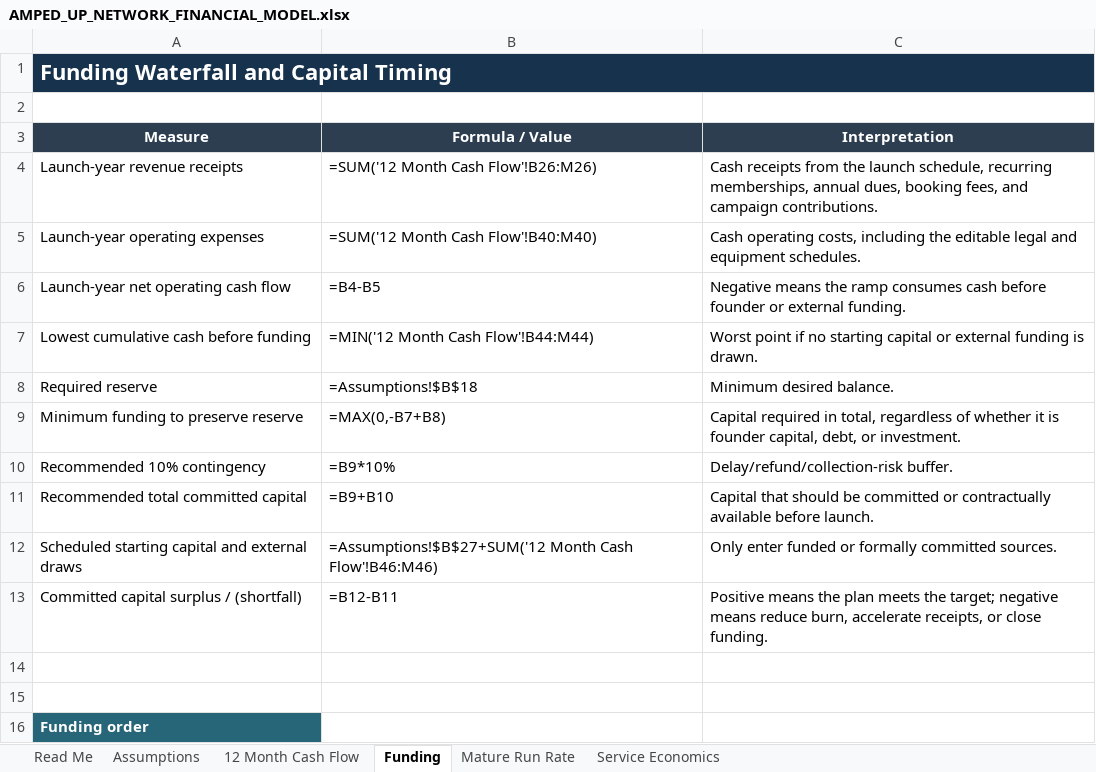
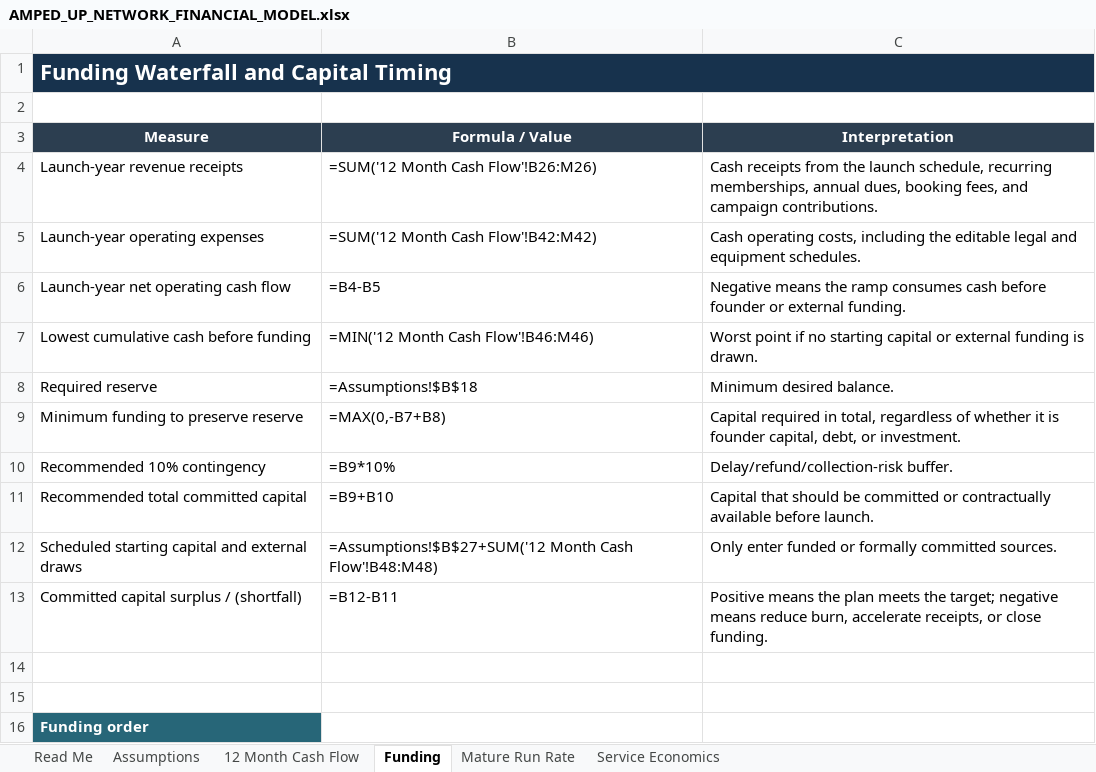
Before and after one commit to erichester76/volt-yard, an Excel workbook: docs/AMPED_UP_NETWORK_FINANCIAL_MODEL.xlsx, sheet Funding, drawn as a sheet; only a part is shown; values as stored, in another font and other column widths than the file's, no borders; formulas without a stored value are shown as written; the diff names each change by its address in the sheet, - before the commit and + after, or states it on an @@ line.

```diff
--- a/docs/AMPED_UP_NETWORK_FINANCIAL_MODEL.xlsx (sheet Funding)
+++ b/docs/AMPED_UP_NETWORK_FINANCIAL_MODEL.xlsx (sheet Funding)
-B5 (Formula / Value): =SUM('12 Month Cash Flow'!B40:M40)
+B5 (Formula / Value): =SUM('12 Month Cash Flow'!B42:M42)
-B7 (Formula / Value): =MIN('12 Month Cash Flow'!B44:M44)
+B7 (Formula / Value): =MIN('12 Month Cash Flow'!B46:M46)
-B12 (Formula / Value): …Month Cash Flow'!B46:M46)
+B12 (Formula / Value): …Month Cash Flow'!B48:M48)
```
Also changed, not shown: sheet 12 Month Cash Flow, sheet Assumptions, sheet Read Me, 1 other file.
